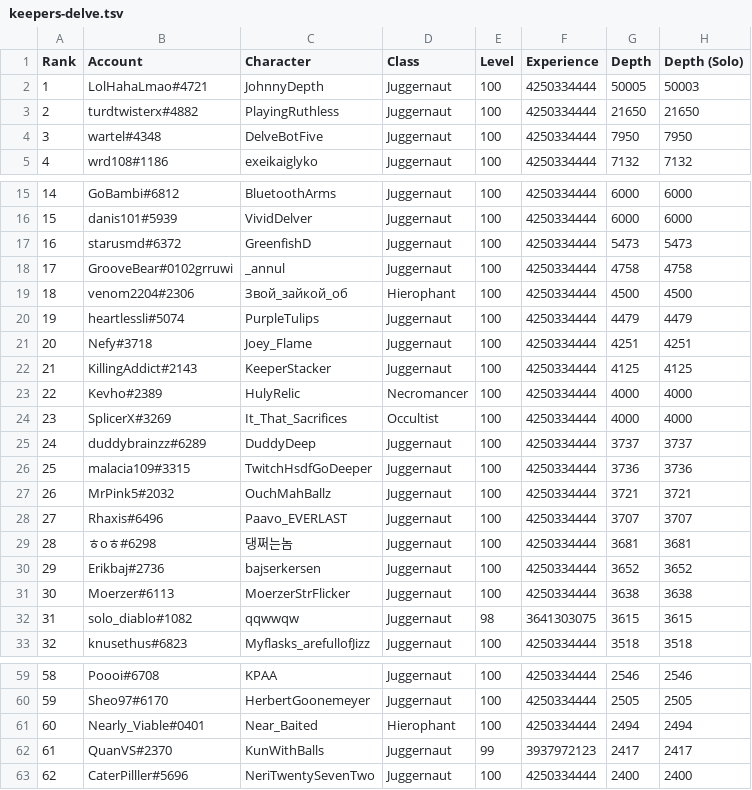
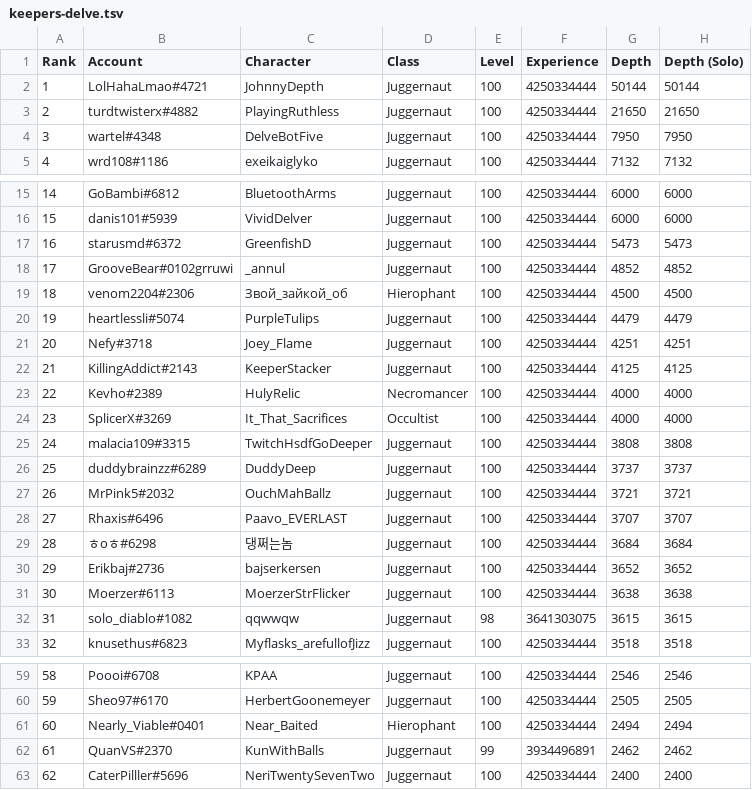
Before and after one commit to danis101/poe-ladder, a TSV file: data/keepers-delve.tsv, drawn as a sheet; only a part is shown, gaps mark what is left out.

```diff
--- a/data/keepers-delve.tsv
+++ b/data/keepers-delve.tsv
@@ -1,3 +1,3 @@
 Rank	Account	Character	Class	Level	Experience	Depth	Depth (Solo)
-1	LolHahaLmao#4721	JohnnyDepth	Juggernaut	100	4250334444	50005	50003
+1	LolHahaLmao#4721	JohnnyDepth	Juggernaut	100	4250334444	50144	50144
 2	turdtwisterx#4882	PlayingRuthless	Juggernaut	100	4250334444	21650	21650
@@ -17,3 +17,3 @@ Rank	Account	Character	Class	Level	Experience	Depth	Depth (Solo)
 16	starusmd#6372	GreenfishD	Juggernaut	100	4250334444	5473	5473
-17	GrooveBear#0102grruwi	_annul	Juggernaut	100	4250334444	4758	4758
+17	GrooveBear#0102grruwi	_annul	Juggernaut	100	4250334444	4852	4852
 18	venom2204#2306	Звой_зайкой_об	Hierophant	100	4250334444	4500	4500
@@ -24,7 +24,7 @@ Rank	Account	Character	Class	Level	Experience	Depth	Depth (Solo)
 23	SplicerX#3269	It_That_Sacrifices	Occultist	100	4250334444	4000	4000
-24	duddybrainzz#6289	DuddyDeep	Juggernaut	100	4250334444	3737	3737
-25	malacia109#3315	TwitchHsdfGoDeeper	Juggernaut	100	4250334444	3736	3736
+24	malacia109#3315	TwitchHsdfGoDeeper	Juggernaut	100	4250334444	3808	3808
+25	duddybrainzz#6289	DuddyDeep	Juggernaut	100	4250334444	3737	3737
 26	MrPink5#2032	OuchMahBallz	Juggernaut	100	4250334444	3721	3721
 27	Rhaxis#6496	Paavo_EVERLAST	Juggernaut	100	4250334444	3707	3707
-28	ㅎoㅎ#6298	댕쩌는놈	Juggernaut	100	4250334444	3681	3681
+28	ㅎoㅎ#6298	댕쩌는놈	Juggernaut	100	4250334444	3684	3684
 29	Erikbaj#2736	bajserkersen	Juggernaut	100	4250334444	3652	3652
@@ -61,3 +61,3 @@ Rank	Account	Character	Class	Level	Experience	Depth	Depth (Solo)
 60	Nearly_Viable#0401	Near_Baited	Hierophant	100	4250334444	2494	2494
-61	QuanVS#2370	KunWithBalls	Juggernaut	99	3937972123	2417	2417
+61	QuanVS#2370	KunWithBalls	Juggernaut	99	3934496891	2462	2462
 62	CaterPilller#5696	NeriTwentySevenTwo	Juggernaut	100	4250334444	2400	2400
```
